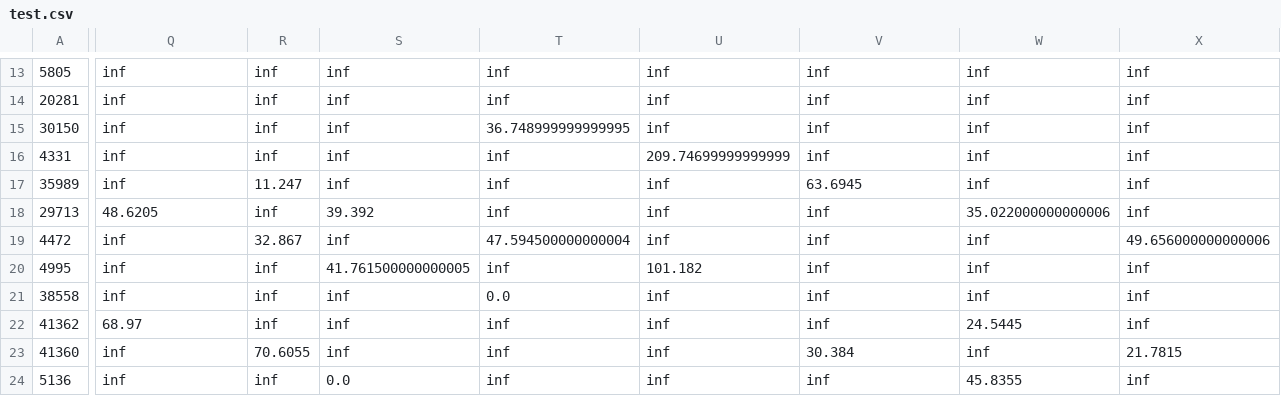
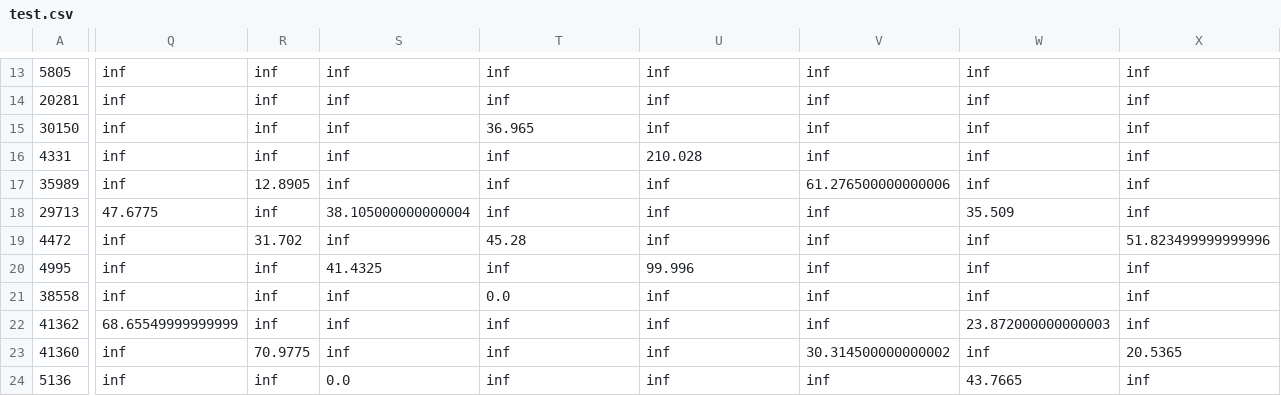
Before and after one commit to SharhadBashar/TrafficDensity, a CSV file: Part_1/Data/test.csv, drawn as a sheet; only a part is shown, gaps mark what is left out; the diff covers the shown part only; the diff names each change by its address in the sheet, - before the commit and + after, or states it on an @@ line.

```diff
--- a/Part_1/Data/test.csv
+++ b/Part_1/Data/test.csv
-T15: 36.748999999999995
+T15: 36.965
-U16: 209.74699999999999
+U16: 210.028
-R17: 11.247
+R17: 12.8905
-V17: 63.6945
+V17: 61.276500000000006
-Q18: 48.6205
+Q18: 47.6775
-S18: 39.392
+S18: 38.105000000000004
-W18: 35.022000000000006
+W18: 35.509
-R19: 32.867
+R19: 31.702
-T19: 47.594500000000004
+T19: 45.28
-X19: 49.656000000000006
+X19: 51.823499999999996
-S20: 41.761500000000005
+S20: 41.4325
-U20: 101.182
+U20: 99.996
-Q22: 68.97
+Q22: 68.65549999999999
-W22: 24.5445
+W22: 23.872000000000003
-R23: 70.6055
+R23: 70.9775
-V23: 30.384
+V23: 30.314500000000002
-X23: 21.7815
+X23: 20.5365
-W24: 45.8355
+W24: 43.7665
```
Also changed, not shown: 61 edited cells elsewhere in this file, 8 other files.
